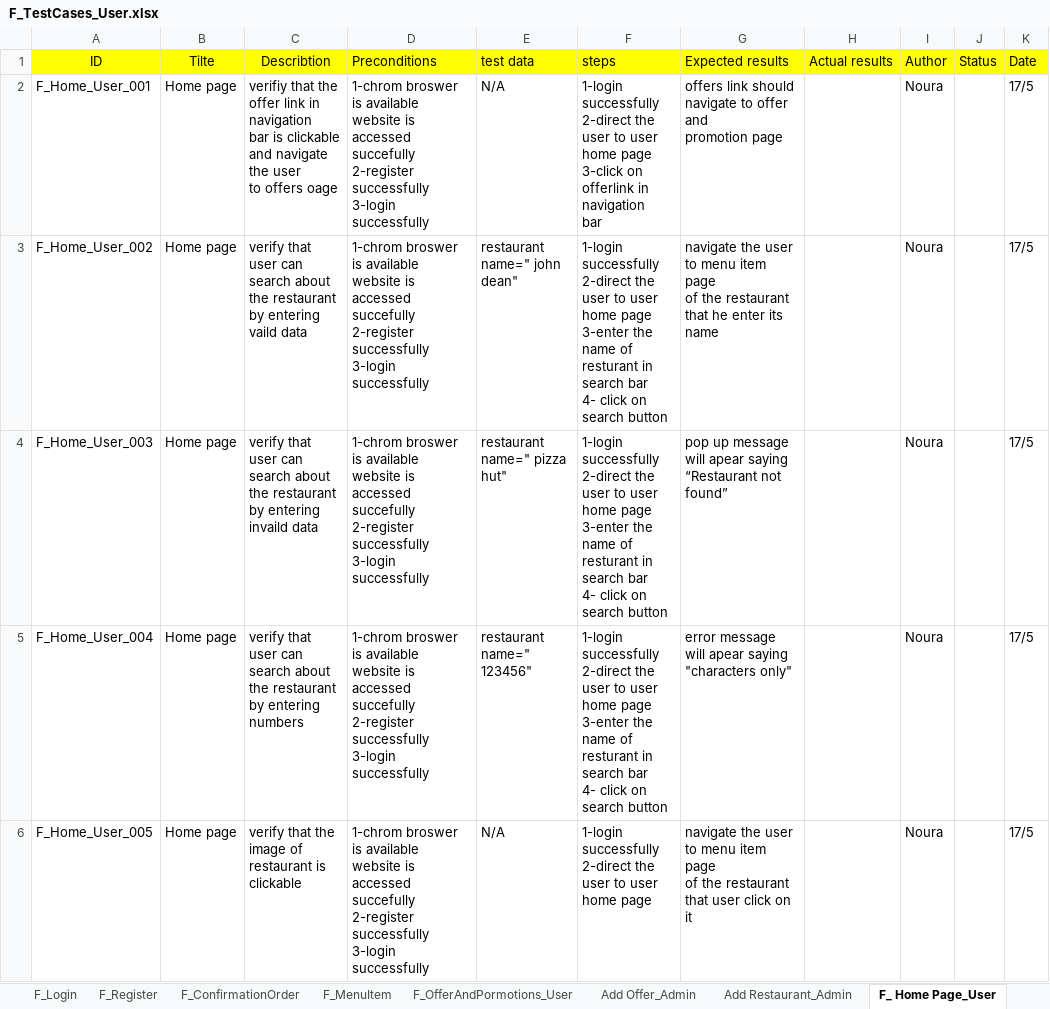
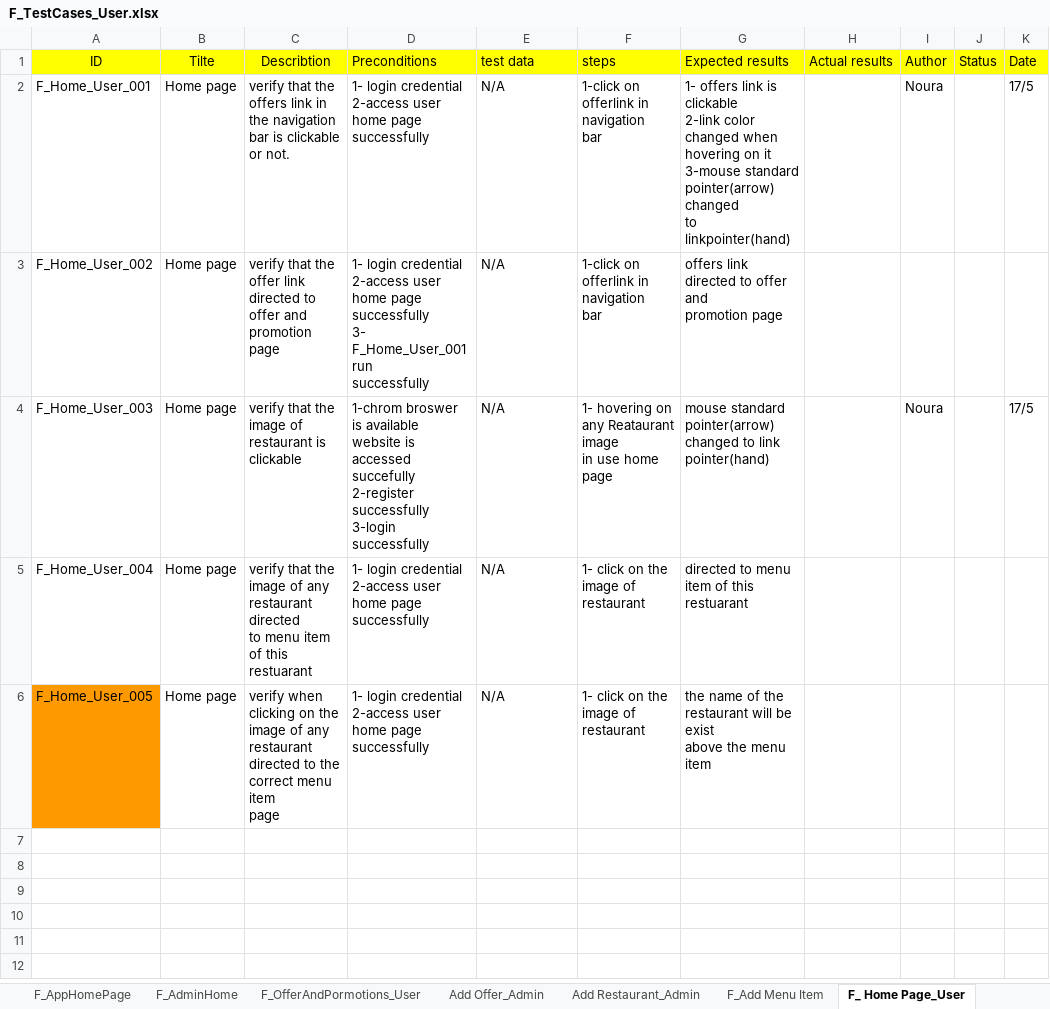
Before and after one commit to Aml-Nasser/QA_Foodies, an Excel workbook: Testing/F_TestCases_User.xlsx, sheet F_ Home Page_User, drawn as a sheet; values as stored, in another font and other column widths than the file's, no borders; charts and pictures not drawn; ↵ is a line break in a cell; the diff names each change by its address in the sheet, - before the commit and + after, or states it on an @@ line.

Commit message:
edit draft testCases

```diff
--- a/Testing/F_TestCases_User.xlsx (sheet F_ Home Page_User)
+++ b/Testing/F_TestCases_User.xlsx (sheet F_ Home Page_User)
+sheet tab: F_AppHomePage
+sheet tab: F_Add Menu Item
-C2 (Describtion): verifiy that the offer link in navigation ↵ bar is clickable and navigate the user ↵ to offers oage
+C2 (Describtion): verify that the offers link in the navigation ↵ bar is clickable or not.
-D2 (Preconditions): 1-chrom broswer is available ↵ website is accessed succefully ↵ 2-register successfully ↵ 3-login successfully
+D2 (Preconditions): 1- login credential ↵ 2-access user home page ↵ successfully
-F2 (steps): 1-login successfully ↵ 2-direct the user to user home page ↵ 3-click on offerlink…
+F2 (steps): 1-click on offerlink…
-G2 (Expected results): offers link should navigate to offer and ↵ promotion page
+G2 (Expected results): 1- offers link is clickable ↵ 2-link color changed when hovering on it ↵ 3-mouse standard pointer(arrow) changed ↵ to linkpointer(hand)
-C3 (Describtion): verify that user can search about ↵ the restaurant by entering vaild data
+C3 (Describtion): verify that the offer link directed to offer and ↵ promotion page
-D3 (Preconditions): 1-chrom broswer is available ↵ website is accessed succefully ↵ 2-register successfully ↵ 3-login successfully
+D3 (Preconditions): 1- login credential ↵ 2-access user home page ↵ successfully ↵ 3- F_Home_User_001 run ↵ successfully
-E3 (test data): restaurant name=" john dean"
+E3 (test data): N/A
-F3 (steps): 1-login successfully ↵ 2-direct the user to user home page ↵ 3-enter the name of resturant in ↵ search bar ↵ 4- click on search button
+F3 (steps): 1-click on offerlink in navigation ↵ bar
-G3 (Expected results): navigate the user to menu item page ↵ of the restaurant that he enter its name
+G3 (Expected results): offers link directed to offer and ↵ promotion page
-I3 (Author): Noura
+I3 (Author): (empty)
-K3 (Date): 17/5
+K3 (Date): (empty)
-C4 (Describtion): verify that user can search about ↵ the restaurant by entering invaild data
+C4 (Describtion): verify that the image of restaurant is clickable
-E4 (test data): restaurant name=" pizza hut"
+E4 (test data): N/A
-F4 (steps): 1-login successfully ↵ 2-direct the user to user home page ↵ 3-enter the name of resturant in ↵ search bar ↵ 4- click on search button
+F4 (steps): 1- hovering on any Reataurant image ↵ in use home page
-G4 (Expected results): pop up message will apear saying ↵ “Restaurant not found”
+G4 (Expected results): mouse standard pointer(arrow) changed to link pointer(hand)
-C5 (Describtion): verify that user can search about ↵ the restaurant by entering numbers
+C5 (Describtion): verify that the image of any restaurant directed ↵ to menu item of this restuarant
-D5:D6 (Preconditions): 1-chrom broswer is available ↵ website is accessed succefully ↵ 2-register successfully ↵ 3-login successfully
+D5:D6 (Preconditions): 1- login credential ↵ 2-access user home page ↵ successfully
-E5 (test data): restaurant name=" 123456"
+E5 (test data): N/A
-F5 (steps): 1-login successfully ↵ 2-direct the user to user home page ↵ 3-enter the name of resturant in ↵ search bar ↵ 4- click on search button
+F5 (steps): 1- click on the image of restaurant
-G5 (Expected results): error message will apear saying ↵ "characters only"
+G5 (Expected results): directed to menu item of this restuarant
-I5:I6 (Author): Noura
+I5:I6 (Author): (empty)
-K5:K6 (Date): 17/5
+K5:K6 (Date): (empty)
-A6 fill: none
+A6 fill: #FF9900
-C6 (Describtion): verify that the image of restaurant is clickable
+C6 (Describtion): verify when clicking on the image of any ↵ restaurant directed to the correct menu item ↵ page
-F6 (steps): 1-login successfully ↵ 2-direct the user to user home page
+F6 (steps): 1- click on the image of restaurant
-G6 (Expected results): navigate the user to menu item page ↵ of the restaurant that user click on it
+G6 (Expected results): the name of the restaurant will be exist ↵ above the menu item
```
Also changed, not shown: sheet Add Offer_Admin, sheet Add Restaurant_Admin, sheet F_OfferAndPormotions_User, sheet F_MenuItem, sheet F_ConfirmationOrder, sheet F_Login, 1 more sheet, other sheet tabs, charts or pictures.
